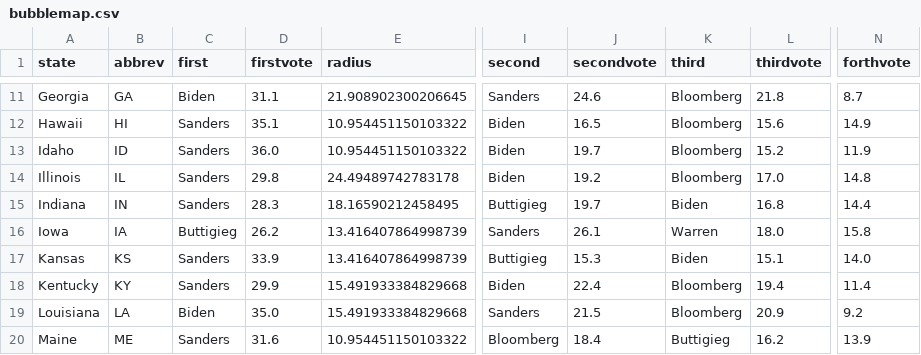
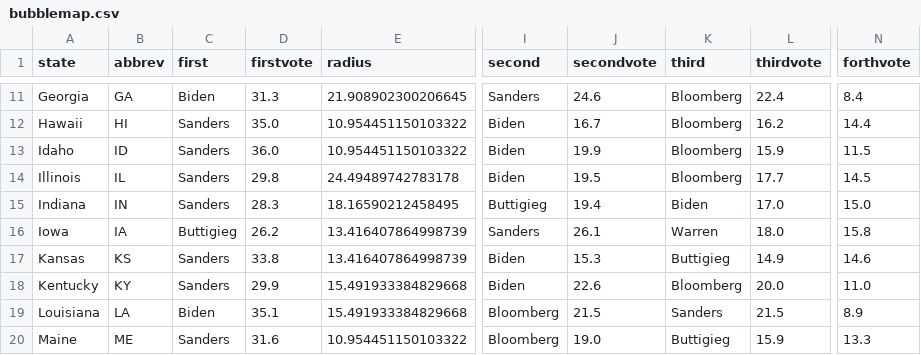
Before and after one commit to ben2vec/jhkforecasts, a CSV file: democratic_primary/bubblemap.csv, drawn as a sheet; only a part is shown, gaps mark what is left out; the diff covers the shown part only; the diff names each change by its address in the sheet, - before the commit and + after, or states it on an @@ line.

```diff
--- a/democratic_primary/bubblemap.csv
+++ b/democratic_primary/bubblemap.csv
-D11 (firstvote): 31.1
+D11 (firstvote): 31.3
-L11 (thirdvote): 21.8
+L11 (thirdvote): 22.4
-N11 (forthvote): 8.7
+N11 (forthvote): 8.4
-D12 (firstvote): 35.1
+D12 (firstvote): 35.0
-J12 (secondvote): 16.5
+J12 (secondvote): 16.7
-L12 (thirdvote): 15.6
+L12 (thirdvote): 16.2
-N12 (forthvote): 14.9
+N12 (forthvote): 14.4
-J13 (secondvote): 19.7
+J13 (secondvote): 19.9
-L13 (thirdvote): 15.2
+L13 (thirdvote): 15.9
-N13 (forthvote): 11.9
+N13 (forthvote): 11.5
-J14 (secondvote): 19.2
+J14 (secondvote): 19.5
-L14 (thirdvote): 17.0
+L14 (thirdvote): 17.7
-N14 (forthvote): 14.8
+N14 (forthvote): 14.5
-J15 (secondvote): 19.7
+J15 (secondvote): 19.4
-L15 (thirdvote): 16.8
+L15 (thirdvote): 17.0
-N15 (forthvote): 14.4
+N15 (forthvote): 15.0
-D17 (firstvote): 33.9
+D17 (firstvote): 33.8
-I17 (second): Buttigieg
+I17 (second): Biden
-K17 (third): Biden
+K17 (third): Buttigieg
-L17 (thirdvote): 15.1
+L17 (thirdvote): 14.9
-N17 (forthvote): 14.0
+N17 (forthvote): 14.6
-J18 (secondvote): 22.4
+J18 (secondvote): 22.6
-L18 (thirdvote): 19.4
+L18 (thirdvote): 20.0
-N18 (forthvote): 11.4
+N18 (forthvote): 11.0
-D19 (firstvote): 35.0
+D19 (firstvote): 35.1
-I19 (second): Sanders
+I19 (second): Bloomberg
-K19 (third): Bloomberg
+K19 (third): Sanders
-L19 (thirdvote): 20.9
+L19 (thirdvote): 21.5
-N19 (forthvote): 9.2
+N19 (forthvote): 8.9
-J20 (secondvote): 18.4
+J20 (secondvote): 19.0
-L20 (thirdvote): 16.2
+L20 (thirdvote): 15.9
-N20 (forthvote): 13.9
+N20 (forthvote): 13.3
```
Also changed, not shown: 143 edited cells elsewhere in this file, democratic_primary/candbubblemaps.csv, democratic_primary/delegates.csv, 12 other files.
